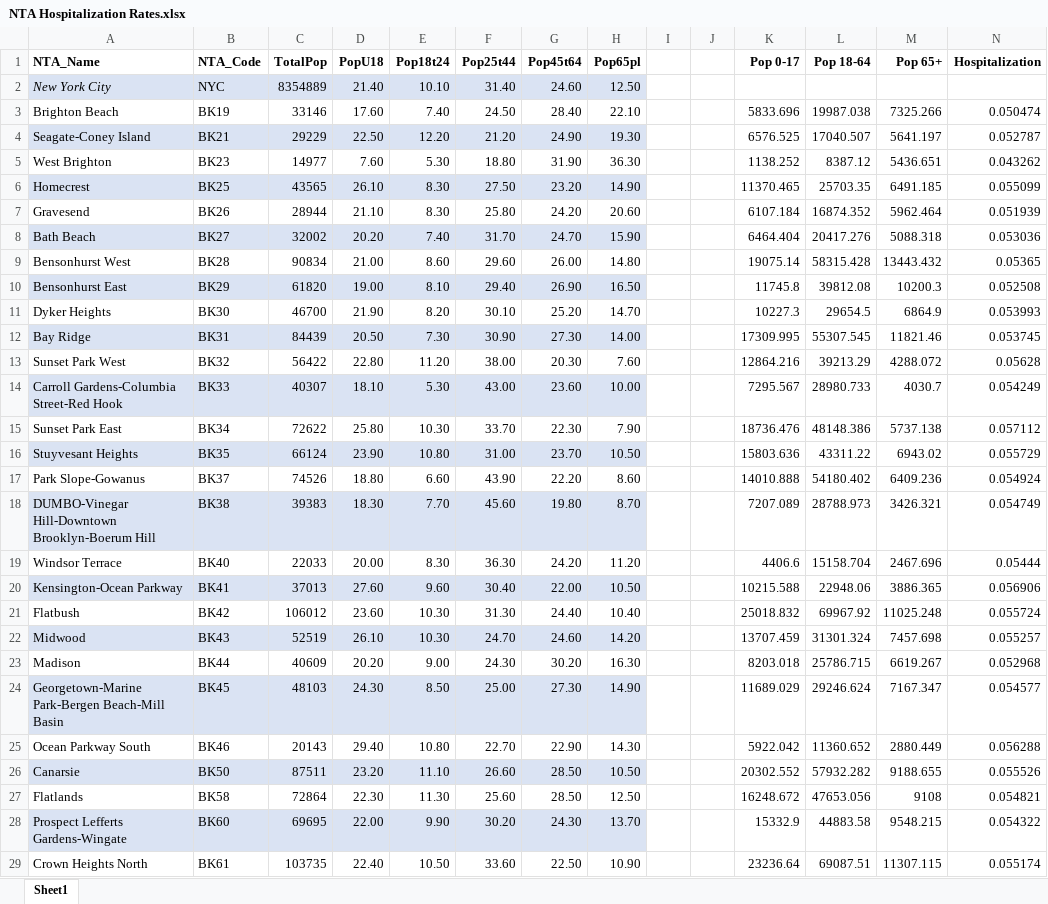
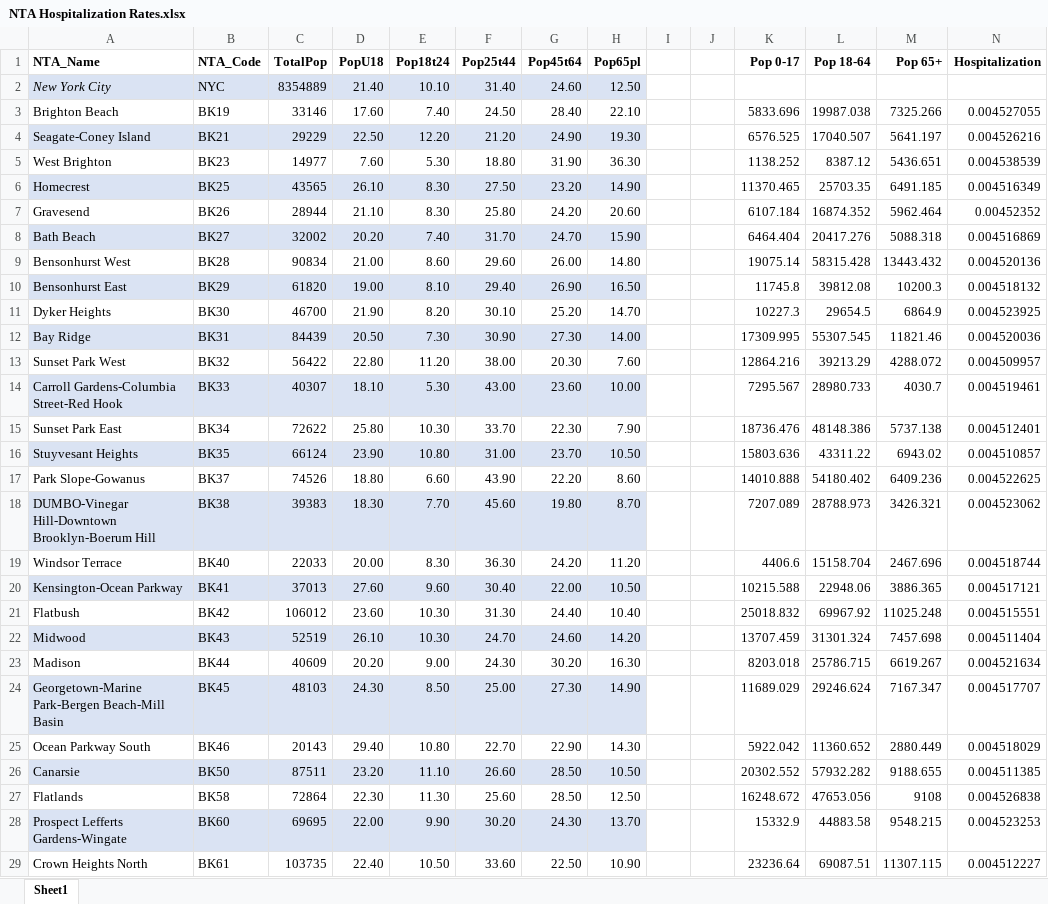
Before and after one commit to cwaldron97/Comp-Epi-Project, an Excel workbook: NTA Hospitalization Rates.xlsx, sheet Sheet1, drawn as a sheet; only a part is shown; values as stored, in another font and other column widths than the file's, no borders; the diff covers the shown part only; the diff names each change by its address in the sheet, - before the commit and + after, or states it on an @@ line.

Commit message:
updated other excel file just for consistency

```diff
--- a/NTA Hospitalization Rates.xlsx (sheet Sheet1)
+++ b/NTA Hospitalization Rates.xlsx (sheet Sheet1)
-N3 (Hospitalization): 0.050474
+N3 (Hospitalization): 0.004527055
-N4 (Hospitalization): 0.052787
+N4 (Hospitalization): 0.004526216
-N5 (Hospitalization): 0.043262
+N5 (Hospitalization): 0.004538539
-N6 (Hospitalization): 0.055099
+N6 (Hospitalization): 0.004516349
-N7 (Hospitalization): 0.051939
+N7 (Hospitalization): 0.00452352
-N8 (Hospitalization): 0.053036
+N8 (Hospitalization): 0.004516869
-N9 (Hospitalization): 0.05365
+N9 (Hospitalization): 0.004520136
-N10 (Hospitalization): 0.052508
+N10 (Hospitalization): 0.004518132
-N11 (Hospitalization): 0.053993
+N11 (Hospitalization): 0.004523925
-N12 (Hospitalization): 0.053745
+N12 (Hospitalization): 0.004520036
-N13 (Hospitalization): 0.05628
+N13 (Hospitalization): 0.004509957
-N14 (Hospitalization): 0.054249
+N14 (Hospitalization): 0.004519461
-N15 (Hospitalization): 0.057112
+N15 (Hospitalization): 0.004512401
-N16 (Hospitalization): 0.055729
+N16 (Hospitalization): 0.004510857
-N17 (Hospitalization): 0.054924
+N17 (Hospitalization): 0.004522625
-N18 (Hospitalization): 0.054749
+N18 (Hospitalization): 0.004523062
-N19 (Hospitalization): 0.05444
+N19 (Hospitalization): 0.004518744
-N20 (Hospitalization): 0.056906
+N20 (Hospitalization): 0.004517121
-N21 (Hospitalization): 0.055724
+N21 (Hospitalization): 0.004515551
-N22 (Hospitalization): 0.055257
+N22 (Hospitalization): 0.004511404
-N23 (Hospitalization): 0.052968
+N23 (Hospitalization): 0.004521634
-N24 (Hospitalization): 0.054577
+N24 (Hospitalization): 0.004517707
-N25 (Hospitalization): 0.056288
+N25 (Hospitalization): 0.004518029
-N26 (Hospitalization): 0.055526
+N26 (Hospitalization): 0.004511385
-N27 (Hospitalization): 0.054821
+N27 (Hospitalization): 0.004526838
-N28 (Hospitalization): 0.054322
+N28 (Hospitalization): 0.004523253
-N29 (Hospitalization): 0.055174
+N29 (Hospitalization): 0.004512227
```
Also changed, not shown: 159 edited cells elsewhere in this sheet.
